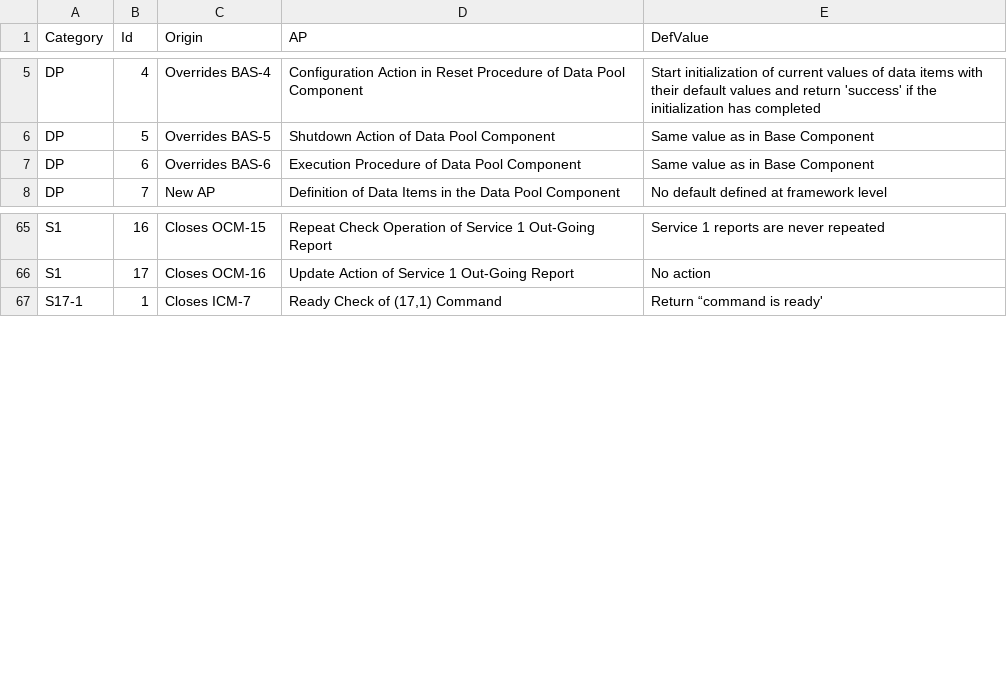
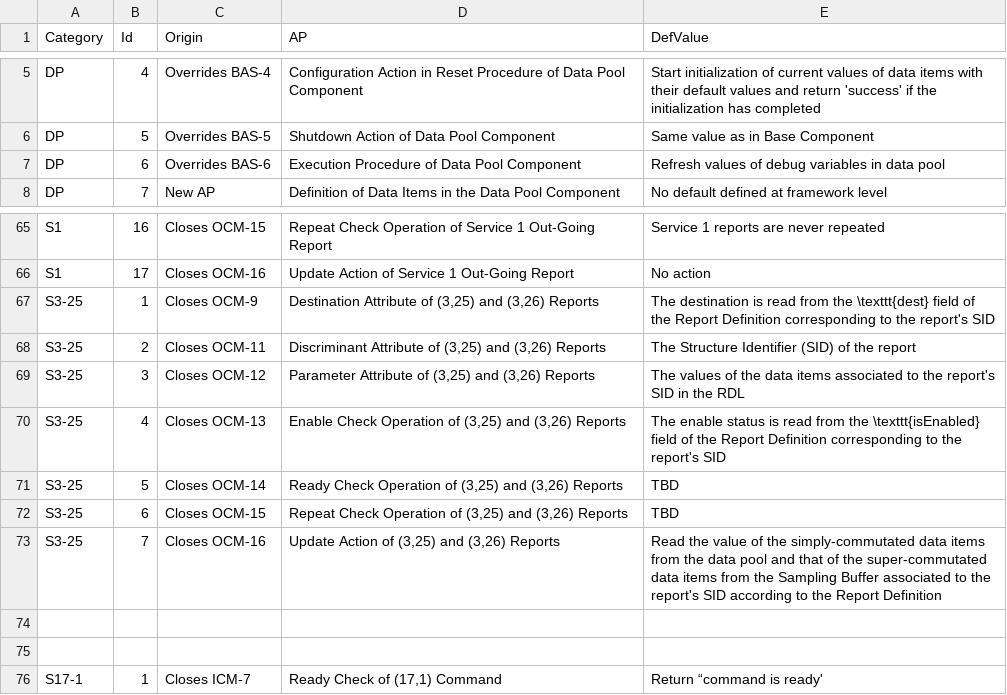
Before and after one commit to pnp-software/cordetfw, a CSV file: doc/pus/PusExtensionAP.csv, drawn as a sheet; only a part is shown, gaps mark what is left out.

```diff
--- a/doc/pus/PusExtensionAP.csv
+++ b/doc/pus/PusExtensionAP.csv
@@ -6,3 +6,3 @@ DP,4,Overrides BAS-4,Configuration Action in Reset Procedure of Data Pool Compon
 DP,5,Overrides BAS-5,Shutdown Action of Data Pool Component,Same value as in Base Component
-DP,6,Overrides BAS-6,Execution Procedure of Data Pool Component,Same value as in Base Component
+DP,6,Overrides BAS-6,Execution Procedure of Data Pool Component,Refresh values of debug variables in data pool
 DP,7,New AP,Definition of Data Items in the Data Pool Component,No default defined at framework level
@@ -66,2 +66,11 @@ S1,16,Closes OCM-15,Repeat Check Operation of Service 1 Out-Going Report,Service
 S1,17,Closes OCM-16,Update Action of Service 1 Out-Going Report,No action
+S3-25,1,Closes OCM-9,"Destination Attribute of (3,25) and (3,26) Reports",The destination is read from the \texttt{dest} field of the Report Definition corresponding to the report's SID
+S3-25,2,Closes OCM-11,"Discriminant Attribute of (3,25) and (3,26) Reports",The Structure Identifier (SID) of the report
+S3-25,3,Closes OCM-12,"Parameter Attribute of (3,25) and (3,26) Reports",The values of the data items associated to the report's SID in the RDL
+S3-25,4,Closes OCM-13,"Enable Check Operation of (3,25) and (3,26) Reports",The enable status is read from the \texttt{isEnabled} field of the Report Definition corresponding to the report's SID
+S3-25,5,Closes OCM-14,"Ready Check Operation of (3,25) and (3,26) Reports",TBD
+S3-25,6,Closes OCM-15,"Repeat Check Operation of (3,25) and (3,26) Reports",TBD
+S3-25,7,Closes OCM-16,"Update Action of (3,25) and (3,26) Reports",Read the value of the simply-commutated data items from the data pool and that of the super-commutated data items from the Sampling Buffer associated to the report's SID according to the Report Definition
+,,,,
+,,,,
 S17-1,1,Closes ICM-7,"Ready Check of (17,1) Command",Return “command is ready'
```
Also changed, not shown: doc/pus/PusExtensionObs.csv, doc/pus/PusExtensionPar.csv, 3 other files.
